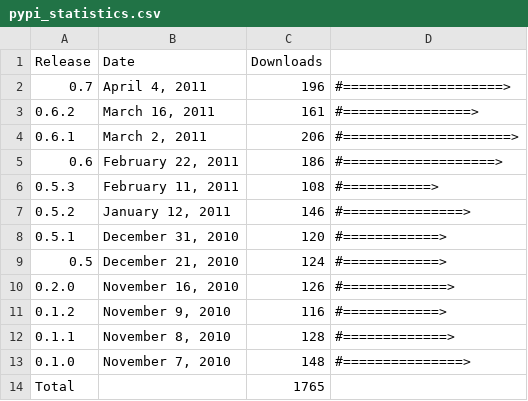
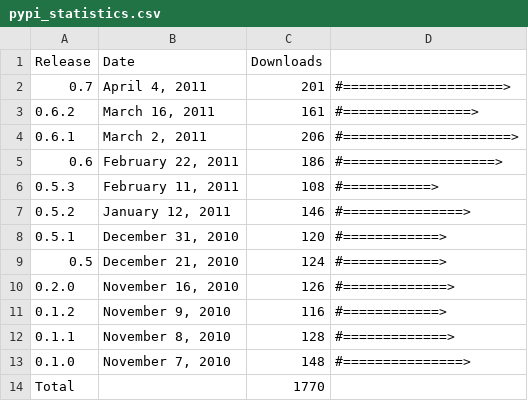
Before and after one commit to prody/ProDy, a CSV file: doc/_static/pypi_statistics.csv, drawn as a sheet.

```diff
--- a/doc/_static/pypi_statistics.csv
+++ b/doc/_static/pypi_statistics.csv
@@ -1,3 +1,3 @@
 Release;Date;Downloads;
-0.7;April  4, 2011;196;#====================>
+0.7;April  4, 2011;201;#====================>
 0.6.2;March 16, 2011;161;#================>
@@ -13,2 +13,2 @@ Release;Date;Downloads;
 0.1.0;November  7, 2010;148;#===============>
-Total; ;1765;
+Total; ;1770;
```
Also changed, not shown: doc/_static/pypi_downloads.csv, 5 other files.
